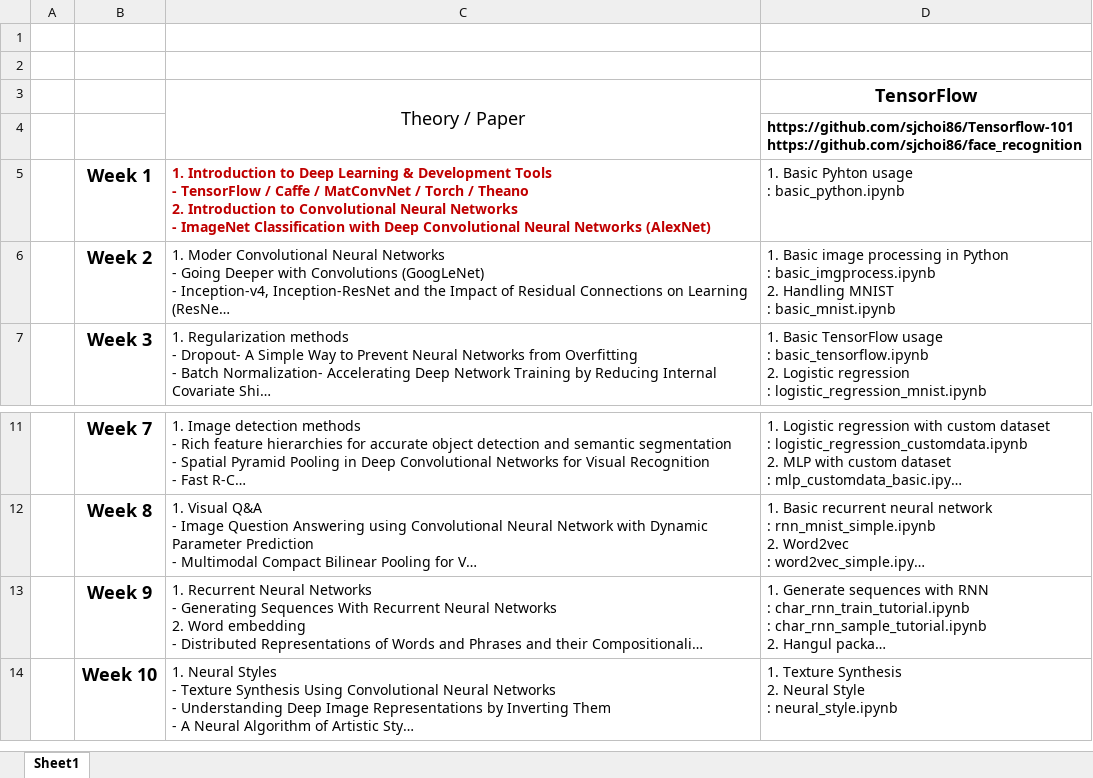
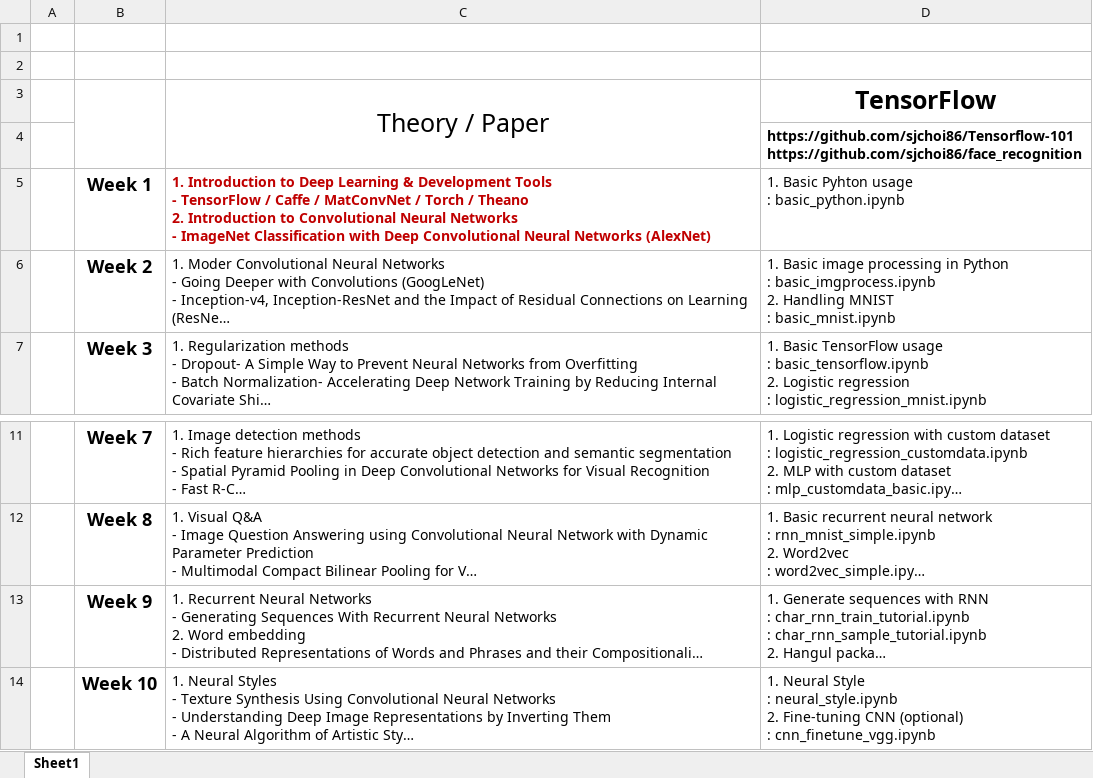
Before and after one commit to sjchoi86/dl_tutorials_10weeks, an Excel workbook: syllabus.xlsx, sheet Sheet1, drawn as a sheet; only a part is shown, gaps mark what is left out; long unchanged cells end in …; values as stored, in another font and other column widths than the file's, no borders; ↵ is a line break in a cell; the diff names each change by its address in the sheet, - before the commit and + after, or states it on an @@ line.

```diff
--- a/syllabus.xlsx (sheet Sheet1)
+++ b/syllabus.xlsx (sheet Sheet1)
+B3:B4 merged
@@ C3:D3 text size: larger @@
-D14 (TensorFlow): 1. Texture Synthesis ↵ 2. Neural Style ↵ : neural_style.ipynb
+D14 (TensorFlow): 1. Neural Style ↵ : neural_style.ipynb ↵ 2. Fine-tuning CNN (optional) ↵ : cnn_finetune_vgg.ipynb
```
Also changed, not shown: 15 other files.
